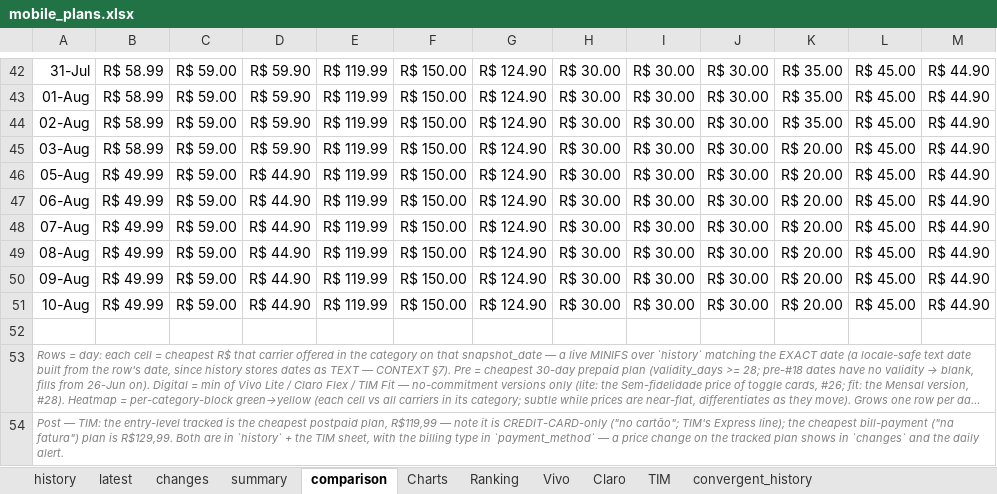
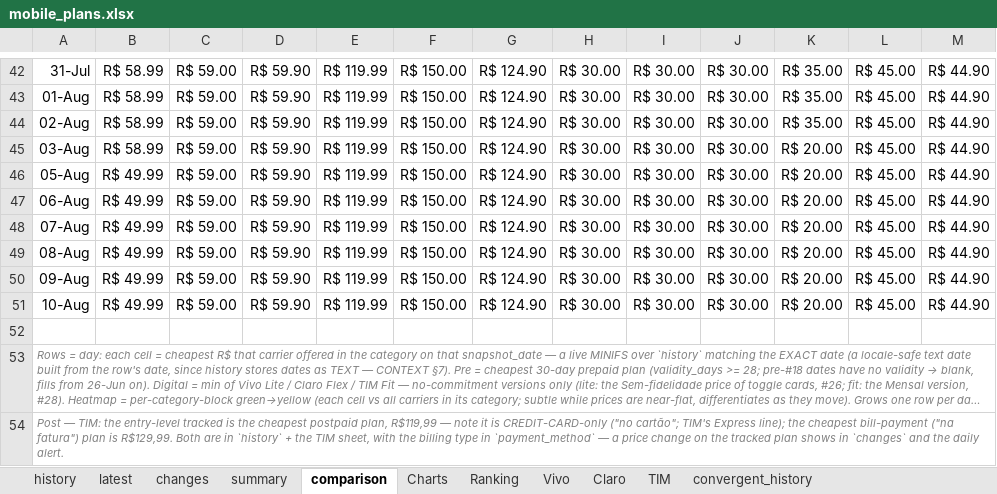
Before and after one commit to rafaelxoliver4-art/prompt-project-builder, an Excel workbook: projects/mobile-price-tracker/data/mobile_plans.xlsx, sheet comparison, drawn as a sheet; only a part is shown, gaps mark what is left out; long unchanged cells end in …; values as stored, in another font and other column widths than the file's, no borders; conditional formats not drawn; the diff names each change by its address in the sheet, - before the commit and + after, or states it on an @@ line.

```diff
--- a/projects/mobile-price-tracker/data/mobile_plans.xlsx (sheet comparison)
+++ b/projects/mobile-price-tracker/data/mobile_plans.xlsx (sheet comparison)
-D46:D51: R$ 44.90
+D46:D51: R$ 59.90
```
Also changed, not shown: sheet history, sheet Claro, sheet latest, sheet Ranking, sheet summary, 4 other files.
